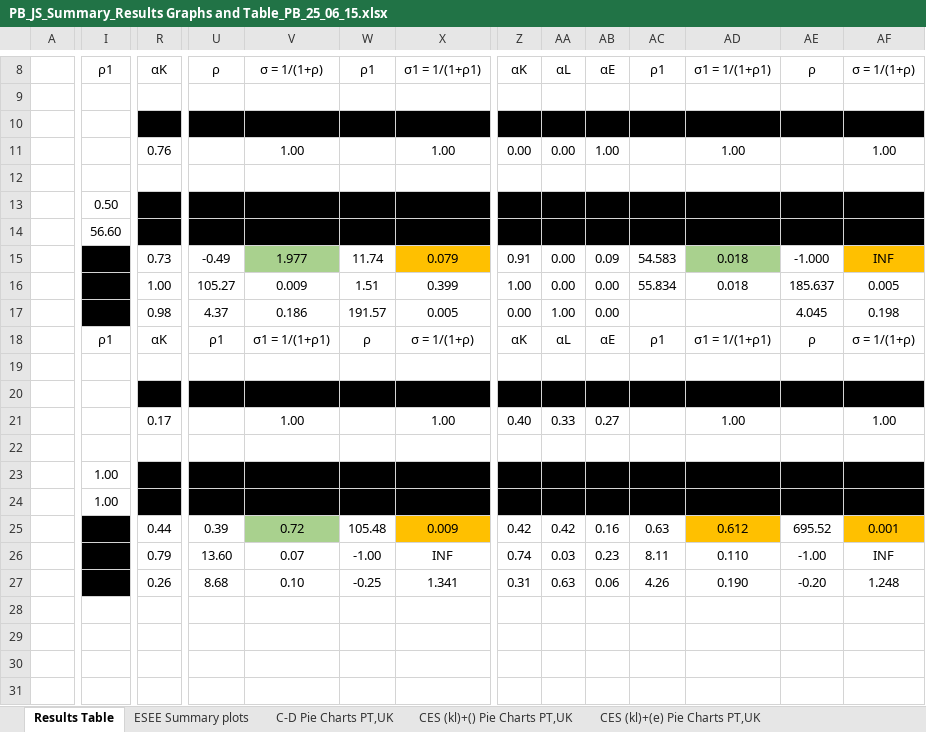
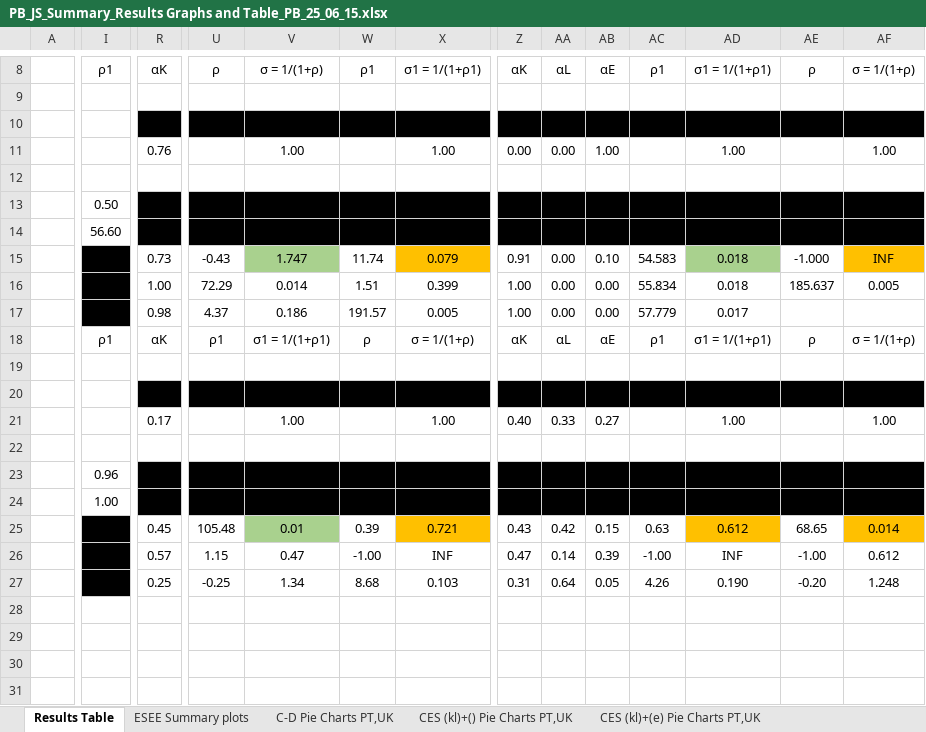
Before and after one commit to EconModels/MacroGrowth, an Excel workbook: Articles/Presentation_ESEE_2015/Other results/Paul and Joao summary/PB_JS_Summary_Results Graphs and Table_PB_25_06_15.xlsx, sheet Results Table, drawn as a sheet; only a part is shown, gaps mark what is left out; values as stored, in another font and other column widths than the file's, no borders; charts and pictures not drawn; removed rows and columns are numbered as before the commit, all else as after; rows hold the shown columns only; the diff covers the shown part only; the diff names each change by its address in the sheet, - before the commit and + after, or states it on an @@ line.

```diff
--- a/Articles/Presentation_ESEE_2015/Other results/Paul and Joao summary/PB_JS_Summary_Results Graphs and Table_PB_25_06_15.xlsx (sheet Results Table)
+++ b/Articles/Presentation_ESEE_2015/Other results/Paul and Joao summary/PB_JS_Summary_Results Graphs and Table_PB_25_06_15.xlsx (sheet Results Table)
-U15: -0.49
+U15: -0.43
-V15: 1.977
+V15: 1.747
-AB15: 0.09
+AB15: 0.10
-U16: 105.27
+U16: 72.29
-V16: 0.009
+V16: 0.014
-Z17: 0.00
+Z17: 1.00
-AA17: 1.00
+AA17: 0.00
-AC17: (empty)
+AC17: 57.779
-AD17: (empty)
+AD17: 0.017
-AE17: 4.045
+AE17: (empty)
-AF17: 0.198
+AF17: (empty)
-I23: 1.00
+I23: 0.96
-row 25:  |  | 0.44 | 0.39 | 0.72 | 105.48 | 0.009 | 0.42 | 0.42 | 0.16 | 0.63 | 0.612 | 695.52 | 0.001
-row 26:  |  | 0.79 | 13.60 | 0.07 | -1.00 | INF | 0.74 | 0.03 | 0.23 | 8.11 | 0.110 | -1.00 | INF
+row 25:  |  | 0.45 | 105.48 | 0.01 | 0.39 | 0.721 | 0.43 | 0.42 | 0.15 | 0.63 | 0.612 | 68.65 | 0.014
+row 26:  |  | 0.57 | 1.15 | 0.47 | -1.00 | INF | 0.47 | 0.14 | 0.39 | -1.00 | INF | -1.00 | 0.612
-R27: 0.26
+R27: 0.25
-U27: 8.68
+U27: -0.25
-V27: 0.10
+V27: 1.34
-W27: -0.25
+W27: 8.68
-X27: 1.341
+X27: 0.103
-AA27: 0.63
+AA27: 0.64
-AB27: 0.06
+AB27: 0.05
```
Also changed, not shown: 1 edited cell elsewhere in this sheet, sheet ESEE Summary plots, formulas that keep their value, charts or pictures.
